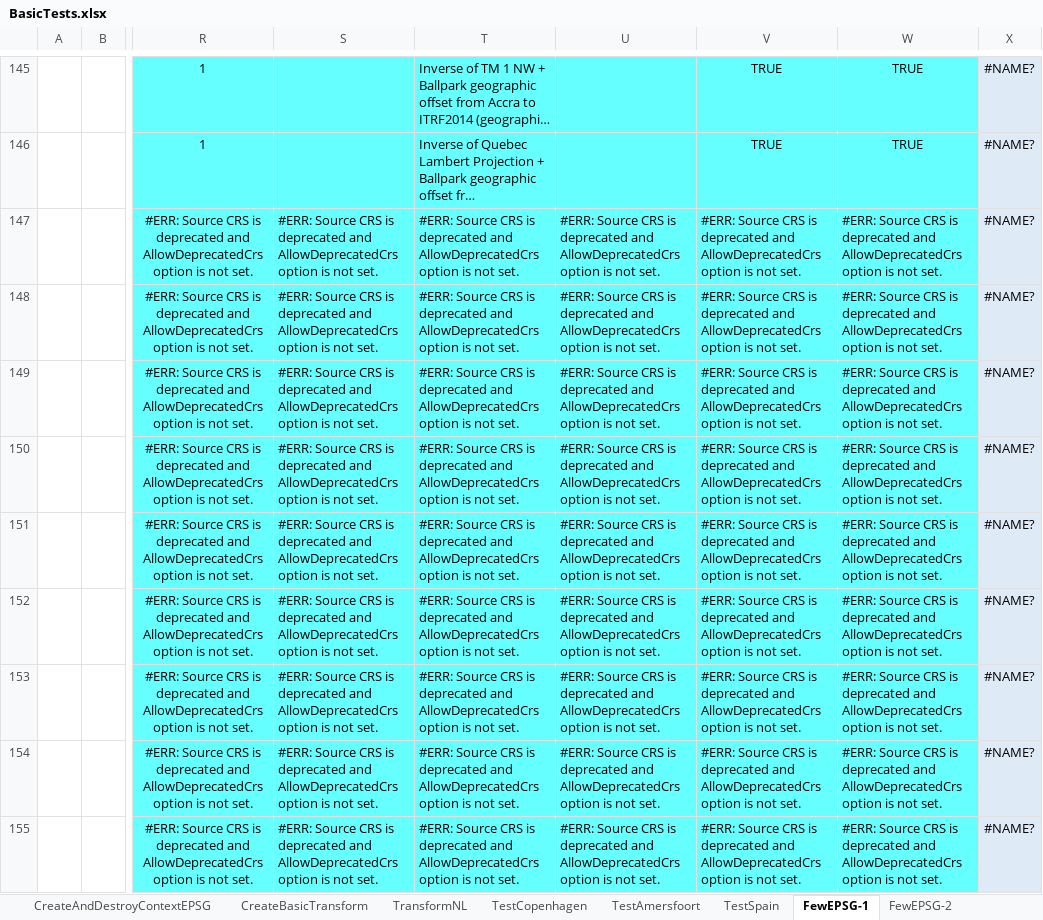
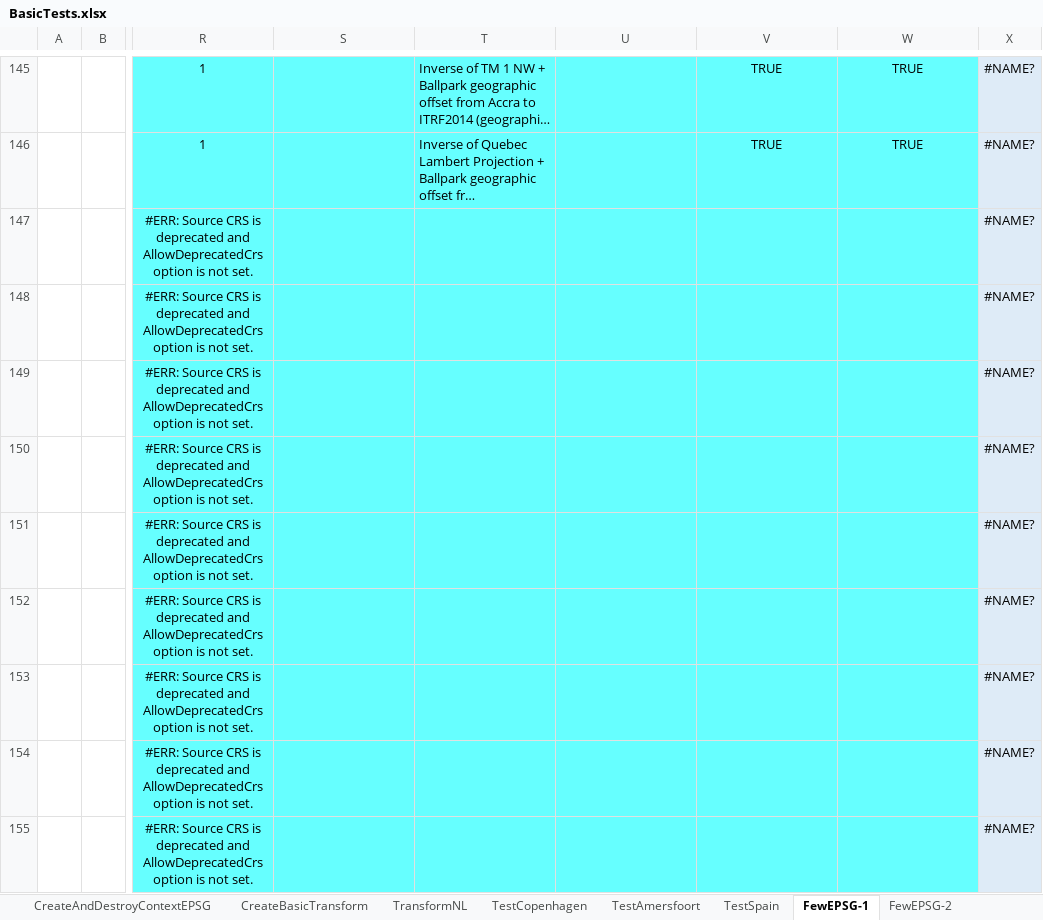
Before and after one commit to MrBeee/ProjExcel, an Excel workbook: ProjExcel/BasicTests.xlsx, sheet FewEPSG-1, drawn as a sheet; only a part is shown, gaps mark what is left out; long unchanged cells end in …; values as stored, in another font and other column widths than the file's, no borders; charts and pictures and conditional formats not drawn; the diff covers the shown part only; the diff names each change by its address in the sheet, - before the commit and + after, or states it on an @@ line.

```diff
--- a/ProjExcel/BasicTests.xlsx (sheet FewEPSG-1)
+++ b/ProjExcel/BasicTests.xlsx (sheet FewEPSG-1)
-S147:S155: #ERR: Source CRS is deprecated and AllowDeprecatedCrs option is not set.
+S147:S155: (empty)
-T147:T155: #ERR: Source CRS is deprecated and AllowDeprecatedCrs option is not set.
+T147:T155: (empty)
-U147:U155: #ERR: Source CRS is deprecated and AllowDeprecatedCrs option is not set.
+U147:U155: (empty)
-V147:V155: #ERR: Source CRS is deprecated and AllowDeprecatedCrs option is not set.
+V147:V155: (empty)
-W147:W155: #ERR: Source CRS is deprecated and AllowDeprecatedCrs option is not set.
+W147:W155: (empty)
```
Also changed, not shown: 125 edited cells and cell formats elsewhere in this sheet, sheet CreateAndDestroyContext, sheet EPSGVersion, formulas that keep their value, charts or pictures, 48 other files.
